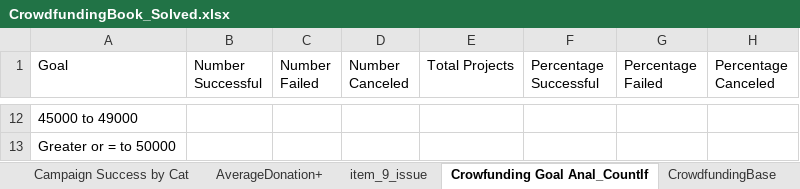
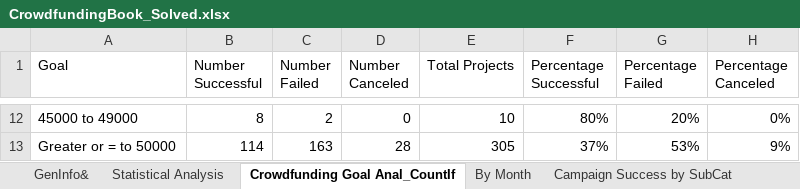
Before and after one commit to sbissett/Challenge-1, an Excel workbook: CrowdfundingBook_Solved.xlsx, sheet Crowdfunding Goal Anal_CountIf, drawn as a sheet; only a part is shown, gaps mark what is left out; values as stored, in another font and other column widths than the file's, no borders; charts and pictures not drawn; the diff covers the shown part only; the diff names each change by its address in the sheet, - before the commit and + after, or states it on an @@ line.

```diff
--- a/CrowdfundingBook_Solved.xlsx (sheet Crowdfunding Goal Anal_CountIf)
+++ b/CrowdfundingBook_Solved.xlsx (sheet Crowdfunding Goal Anal_CountIf)
-sheet tab: item_9_issue
+sheet tab: By Month
-sheet tab: Crowfunding Goal Anal_CountIf
+sheet tab: Crowdfunding Goal Anal_CountIf
-sheet tab: AverageDonation+
+sheet tab: Statistical Analysis
@@ sheet tab order changed: GenInfo& | Statistical Analysis | Crowdfunding Goal Anal_CountIf | By Month | Campaign Success by SubCat @@
-B12 (Number Successful): (empty)
+B12 (Number Successful): 8
-C12 (Number Failed): (empty)
+C12 (Number Failed): 2
-D12 (Number Canceled): (empty)
+D12 (Number Canceled): 0
-E12 (Total Projects): (empty)
+E12 (Total Projects): 10
-F12 (Percentage Successful): (empty)
+F12 (Percentage Successful): 80%
-G12 (Percentage Failed): (empty)
+G12 (Percentage Failed): 20%
-H12 (Percentage Canceled): (empty)
+H12 (Percentage Canceled): 0%
-B13 (Number Successful): (empty)
+B13 (Number Successful): 114
-C13 (Number Failed): (empty)
+C13 (Number Failed): 163
-D13 (Number Canceled): (empty)
+D13 (Number Canceled): 28
-E13 (Total Projects): (empty)
+E13 (Total Projects): 305
-F13 (Percentage Successful): (empty)
+F13 (Percentage Successful): 37%
-G13 (Percentage Failed): (empty)
+G13 (Percentage Failed): 53%
-H13 (Percentage Canceled): (empty)
+H13 (Percentage Canceled): 9%
```
Also changed, not shown: 70 edited cells elsewhere in this sheet, sheet CrowdfundingBase, sheet By Month, sheet GenInfo&, other sheet tabs, charts or pictures, 1 other file.
